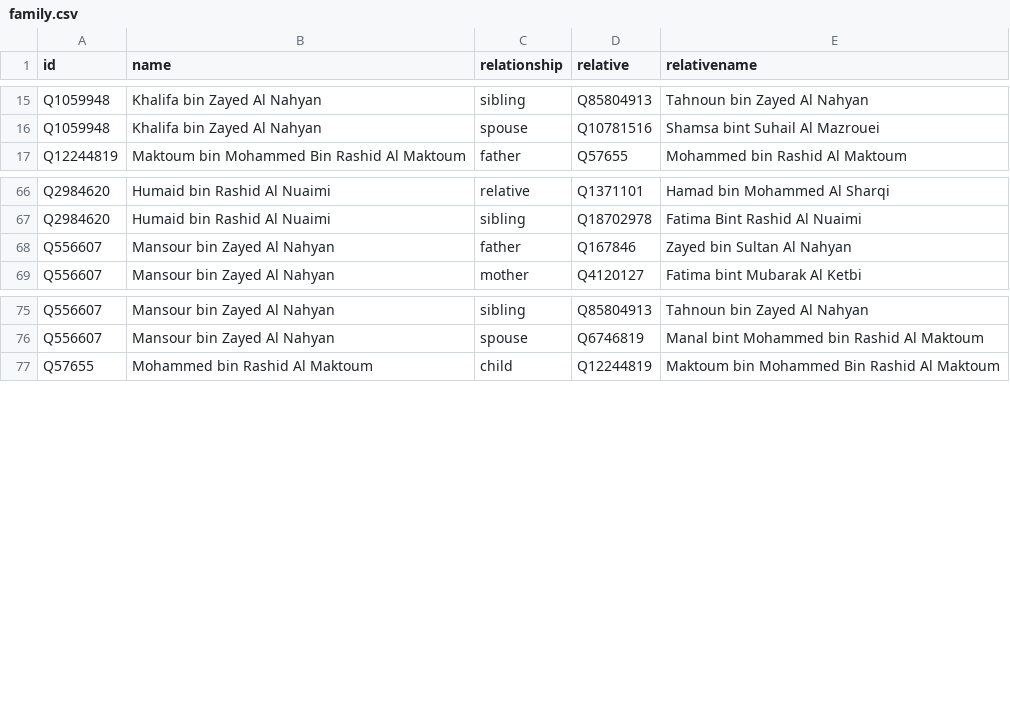
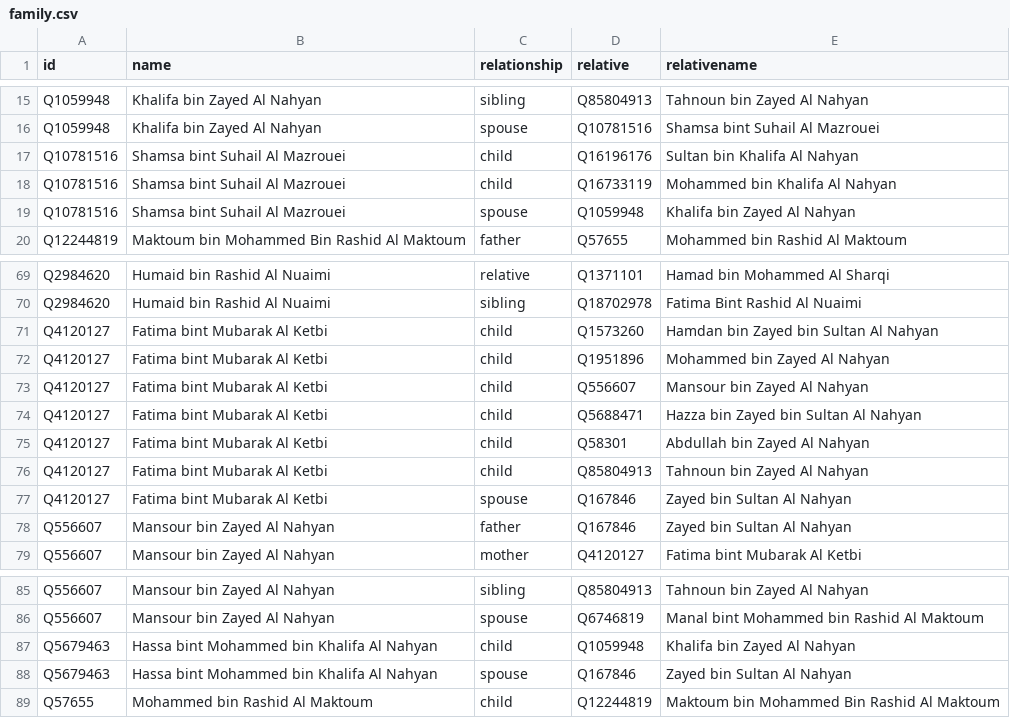
Before and after one commit to every-politician-scrapers/uae-ministers, a CSV file: html/family.csv, drawn as a sheet; only a part is shown, gaps mark what is left out.

```diff
--- a/html/family.csv
+++ b/html/family.csv
@@ -16,2 +16,5 @@ Q1059948,Khalifa bin Zayed Al Nahyan,sibling,Q85804913,Tahnoun bin Zayed Al Nahy
 Q1059948,Khalifa bin Zayed Al Nahyan,spouse,Q10781516,Shamsa bint Suhail Al Mazrouei
+Q10781516,Shamsa bint Suhail Al Mazrouei,child,Q16196176,Sultan bin Khalifa Al Nahyan
+Q10781516,Shamsa bint Suhail Al Mazrouei,child,Q16733119,Mohammed bin Khalifa Al Nahyan
+Q10781516,Shamsa bint Suhail Al Mazrouei,spouse,Q1059948,Khalifa bin Zayed Al Nahyan
 Q12244819,Maktoum bin Mohammed Bin Rashid Al Maktoum,father,Q57655,Mohammed bin Rashid Al Maktoum
@@ -67,2 +70,9 @@ Q2984620,Humaid bin Rashid Al Nuaimi,relative,Q1371101,Hamad bin Mohammed Al Sha
 Q2984620,Humaid bin Rashid Al Nuaimi,sibling,Q18702978,Fatima Bint Rashid Al Nuaimi
+Q4120127,Fatima bint Mubarak Al Ketbi,child,Q1573260,Hamdan bin Zayed bin Sultan Al Nahyan
+Q4120127,Fatima bint Mubarak Al Ketbi,child,Q1951896,Mohammed bin Zayed Al Nahyan
+Q4120127,Fatima bint Mubarak Al Ketbi,child,Q556607,Mansour bin Zayed Al Nahyan
+Q4120127,Fatima bint Mubarak Al Ketbi,child,Q5688471,Hazza bin Zayed bin Sultan Al Nahyan
+Q4120127,Fatima bint Mubarak Al Ketbi,child,Q58301,Abdullah bin Zayed Al Nahyan
+Q4120127,Fatima bint Mubarak Al Ketbi,child,Q85804913,Tahnoun bin Zayed Al Nahyan
+Q4120127,Fatima bint Mubarak Al Ketbi,spouse,Q167846,Zayed bin Sultan Al Nahyan
 Q556607,Mansour bin Zayed Al Nahyan,father,Q167846,Zayed bin Sultan Al Nahyan
@@ -76,2 +86,4 @@ Q556607,Mansour bin Zayed Al Nahyan,sibling,Q85804913,Tahnoun bin Zayed Al Nahya
 Q556607,Mansour bin Zayed Al Nahyan,spouse,Q6746819,Manal bint Mohammed bin Rashid Al Maktoum
+Q5679463,Hassa bint Mohammed bin Khalifa Al Nahyan,child,Q1059948,Khalifa bin Zayed Al Nahyan
+Q5679463,Hassa bint Mohammed bin Khalifa Al Nahyan,spouse,Q167846,Zayed bin Sultan Al Nahyan
 Q57655,Mohammed bin Rashid Al Maktoum,child,Q12244819,Maktoum bin Mohammed Bin Rashid Al Maktoum
```
Also changed, not shown: html/holders21.csv, html/positions.csv.
